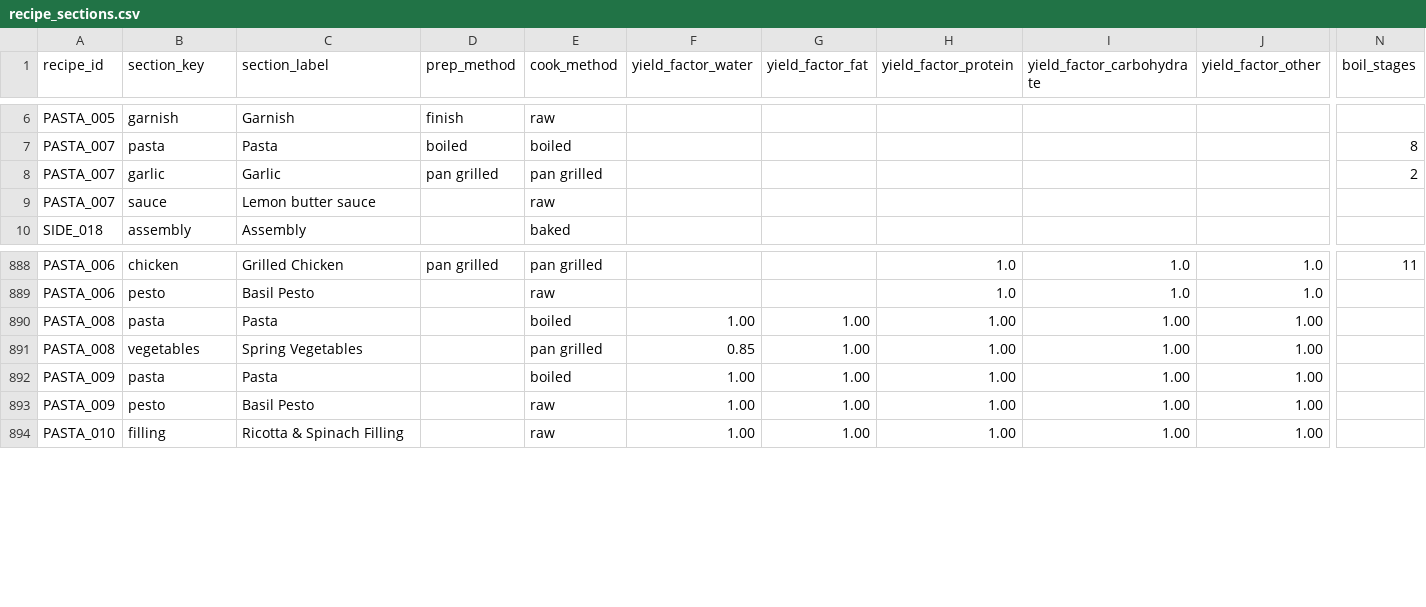
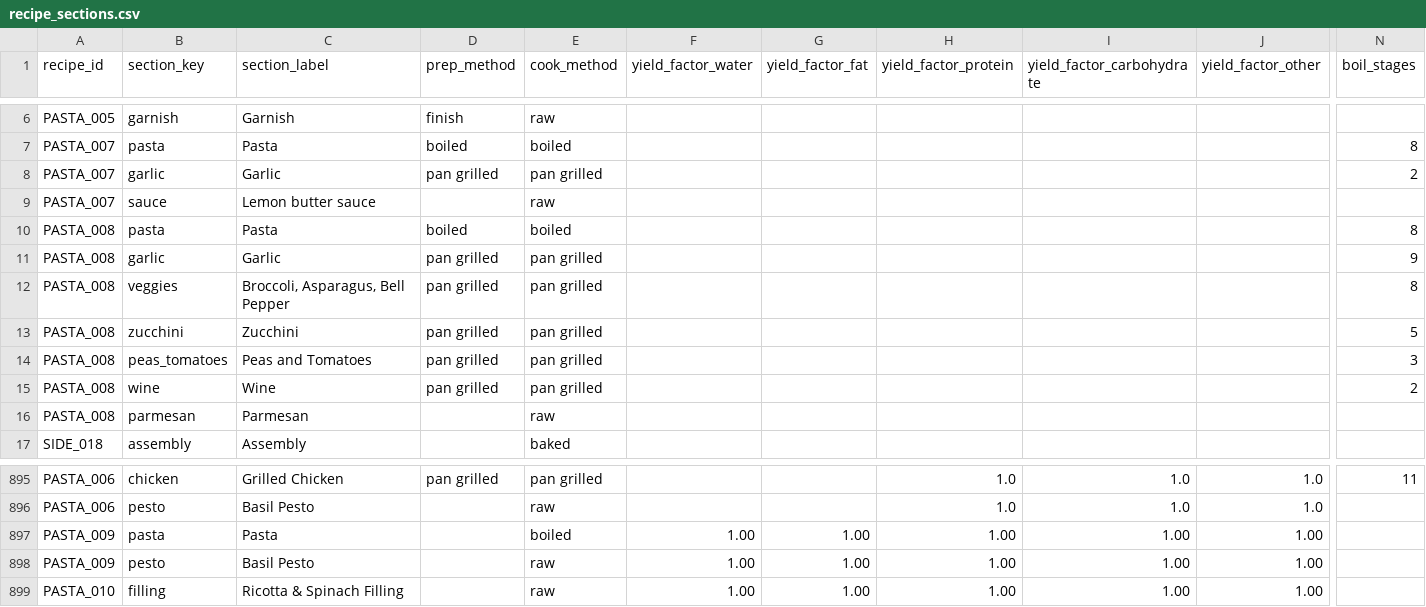
Before and after one commit to tlgeorgemailcom/daily-plate, a CSV file: recipes_v3/data/recipe_sections.csv, drawn as a sheet; only a part is shown, gaps mark what is left out; removed rows and columns are numbered as before the commit, all else as after; rows hold the shown columns only; the diff names each change by its address in the sheet, - before the commit and + after, or states it on an @@ line.

Commit message:
PASTA_008: 7-section physics (pasta/garlic/veggies/zucchini/peas_tomatoes/wine/parmesan), blank top bar

```diff
--- a/recipes_v3/data/recipe_sections.csv
+++ b/recipes_v3/data/recipe_sections.csv
+row 10: PASTA_008 | pasta | Pasta | boiled | boiled |  |  |  |  |  | 8
+row 11: PASTA_008 | garlic | Garlic | pan grilled | pan grilled |  |  |  |  |  | 9
+row 12: PASTA_008 | veggies | Broccoli, Asparagus, Bell Pepper | pan grilled | pan grilled |  |  |  |  |  | 8
+row 13: PASTA_008 | zucchini | Zucchini | pan grilled | pan grilled |  |  |  |  |  | 5
+row 14: PASTA_008 | peas_tomatoes | Peas and Tomatoes | pan grilled | pan grilled |  |  |  |  |  | 3
+row 15: PASTA_008 | wine | Wine | pan grilled | pan grilled |  |  |  |  |  | 2
+row 16: PASTA_008 | parmesan | Parmesan |  | raw
-row 890: PASTA_008 | pasta | Pasta |  | boiled | 1.00 | 1.00 | 1.00 | 1.00 | 1.00
-row 891: PASTA_008 | vegetables | Spring Vegetables |  | pan grilled | 0.85 | 1.00 | 1.00 | 1.00 | 1.00
```
Also changed, not shown: recipes_v3/data/recipe_ingredients.csv, recipes_v3/data/recipe_instructions.csv, 2 other files.
